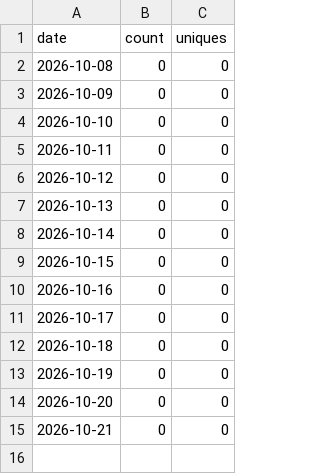
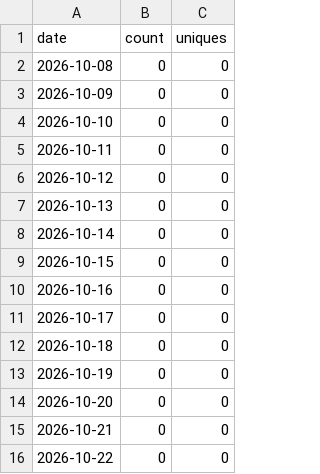
Before and after one commit to apravint/github-traffic, a CSV file: data/hypr-agentic-config/clones.csv, drawn as a sheet.

```diff
--- a/data/hypr-agentic-config/clones.csv
+++ b/data/hypr-agentic-config/clones.csv
@@ -15 +15,2 @@ date,count,uniques
 2026-10-21,0,0
+2026-10-22,0,0
```
Also changed, not shown: data/hypr-agentic-config/views.csv, data/hypr-doctor/clones.csv, 4 other files.
